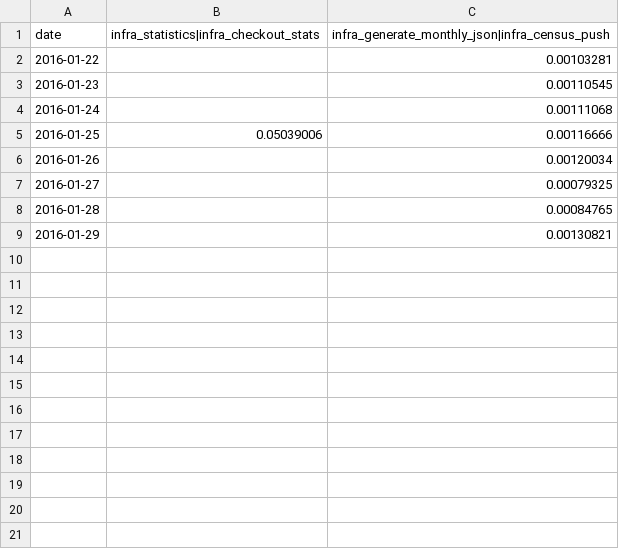
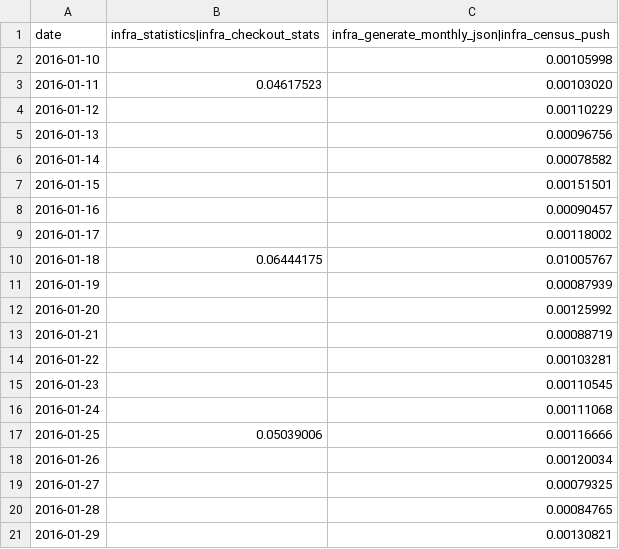
Before and after one commit to cburgmer/buildviz, a CSV file: ci.jenkins-ci.org/pipelineruntime.csv, drawn as a sheet.

```diff
--- a/ci.jenkins-ci.org/pipelineruntime.csv
+++ b/ci.jenkins-ci.org/pipelineruntime.csv
@@ -1,2 +1,14 @@
 date,infra_statistics|infra_checkout_stats,infra_generate_monthly_json|infra_census_push
+2016-01-10,,0.00105998
+2016-01-11,0.04617523,0.00103020
+2016-01-12,,0.00110229
+2016-01-13,,0.00096756
+2016-01-14,,0.00078582
+2016-01-15,,0.00151501
+2016-01-16,,0.00090457
+2016-01-17,,0.00118002
+2016-01-18,0.06444175,0.01005767
+2016-01-19,,0.00087939
+2016-01-20,,0.00125992
+2016-01-21,,0.00088719
 2016-01-22,,0.00103281
```
Also changed, not shown: ci.jenkins-ci.org/failphases.csv, ci.jenkins-ci.org/jobruntime.csv, 12 other files.
